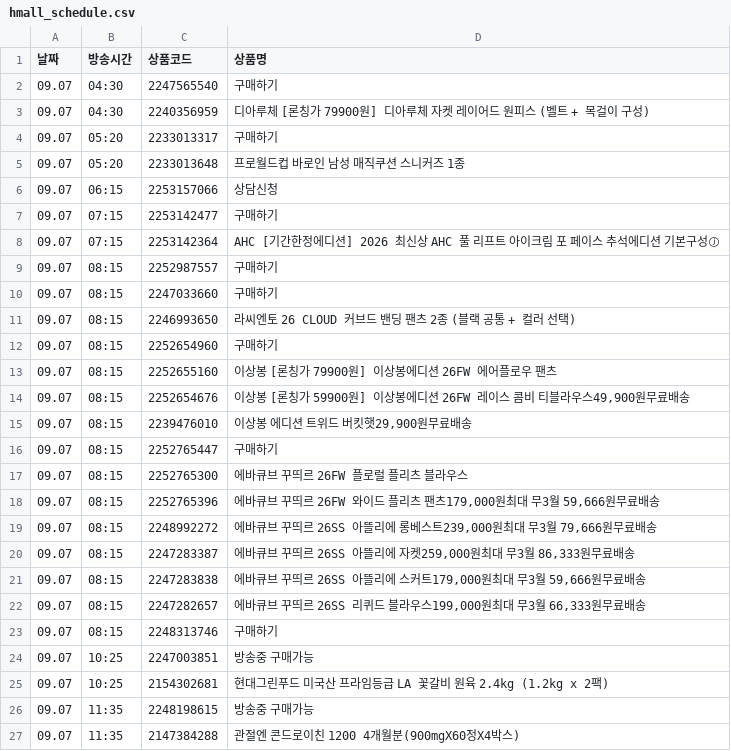
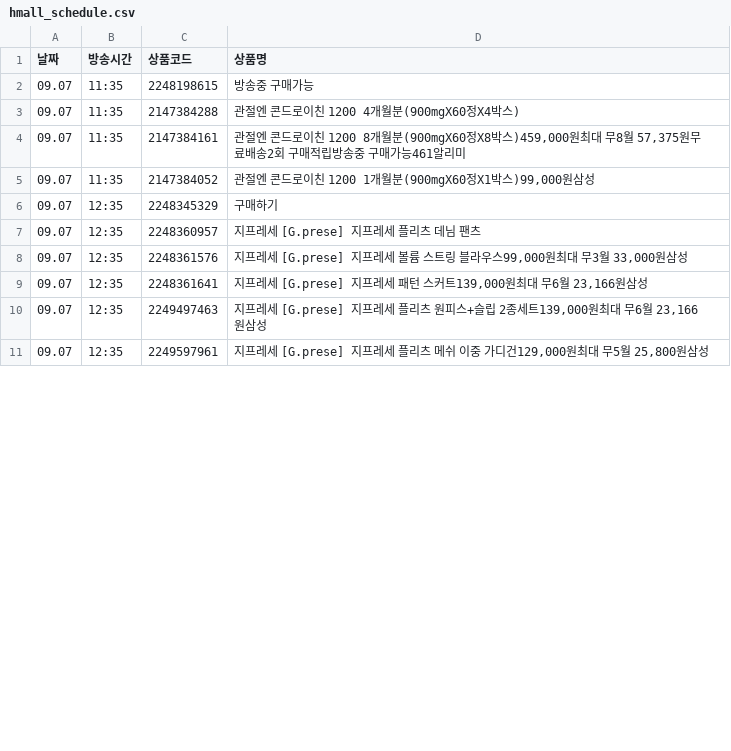
Before and after one commit to poodingcake-hue/HYUNDAICRAWLING, a CSV file: hmall_schedule.csv, drawn as a sheet; only a part is shown; the shorter side is filled out with more unchanged rows; the diff covers the shown part only.

```diff
--- a/hmall_schedule.csv
+++ b/hmall_schedule.csv
@@ -1,26 +1,2 @@
 날짜,방송시간,상품코드,상품명
-09.07,04:30,2247565540,구매하기
-09.07,04:30,2240356959,디아루체 [론칭가 79900원] 디아루체 자켓 레이어드 원피스 (벨트 + 목걸이 구성)
-09.07,05:20,2233013317,구매하기
-09.07,05:20,2233013648,프로월드컵 바로인 남성 매직쿠션 스니커즈 1종
-09.07,06:15,2253157066,상담신청
-09.07,07:15,2253142477,구매하기
-09.07,07:15,2253142364,AHC [기간한정에디션] 2026 최신상 AHC 풀 리프트 아이크림 포 페이스 추석에디션 기본구성ⓙ
-09.07,08:15,2252987557,구매하기
-09.07,08:15,2247033660,구매하기
-09.07,08:15,2246993650,라씨엔토 26 CLOUD 커브드 밴딩 팬츠 2종 (블랙 공통 + 컬러 선택)
-09.07,08:15,2252654960,구매하기
-09.07,08:15,2252655160,이상봉 [론칭가 79900원] 이상봉에디션 26FW 에어플로우 팬츠
-09.07,08:15,2252654676,"이상봉 [론칭가 59900원] 이상봉에디션 26FW 레이스 콤비 티블라우스49,900원무료배송"
-09.07,08:15,2239476010,"이상봉 에디션 트위드 버킷햇29,900원무료배송"
-09.07,08:15,2252765447,구매하기
-09.07,08:15,2252765300,에바큐브 꾸띄르 26FW 플로럴 플리츠 블라우스
-09.07,08:15,2252765396,"에바큐브 꾸띄르 26FW 와이드 플리츠 팬츠179,000원최대 무3월 59,666원무료배송"
-09.07,08:15,2248992272,"에바큐브 꾸띄르 26SS 아뜰리에 롱베스트239,000원최대 무3월 79,666원무료배송"
-09.07,08:15,2247283387,"에바큐브 꾸띄르 26SS 아뜰리에 자켓259,000원최대 무3월 86,333원무료배송"
-09.07,08:15,2247283838,"에바큐브 꾸띄르 26SS 아뜰리에 스커트179,000원최대 무3월 59,666원무료배송"
-09.07,08:15,2247282657,"에바큐브 꾸띄르 26SS 리퀴드 블라우스199,000원최대 무3월 66,333원무료배송"
-09.07,08:15,2248313746,구매하기
-09.07,10:25,2247003851,방송중 구매가능
-09.07,10:25,2154302681,현대그린푸드 미국산 프라임등급 LA 꽃갈비 원육 2.4kg (1.2kg x 2팩)
 09.07,11:35,2248198615,방송중 구매가능
```
Also changed, not shown: 9 removed rows and 39 edited cells elsewhere in this file.
